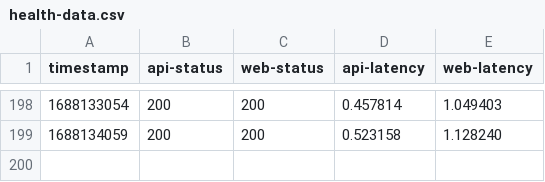
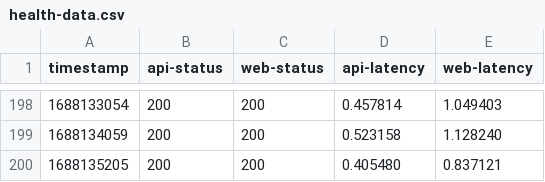
Before and after one commit to diamondburned/beehaw-health, a CSV file: health-data.csv, drawn as a sheet; only a part is shown, gaps mark what is left out; the diff names each change by its address in the sheet, - before the commit and + after, or states it on an @@ line.

```diff
--- a/health-data.csv
+++ b/health-data.csv
+row 200: 1688135205 | 200 | 200 | 0.405480 | 0.837121
```
